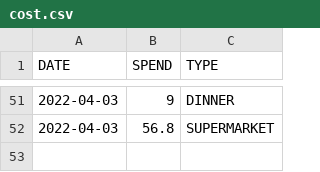
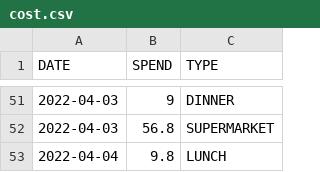
Before and after one commit to ZhangLe59151/sg-dataset, a CSV file: cost/cost.csv, drawn as a sheet; only a part is shown, gaps mark what is left out; the diff names each change by its address in the sheet, - before the commit and + after, or states it on an @@ line.

Commit message:
Update cost.csv

```diff
--- a/cost/cost.csv
+++ b/cost/cost.csv
+row 53: 2022-04-04 | 9.8 | LUNCH
```
